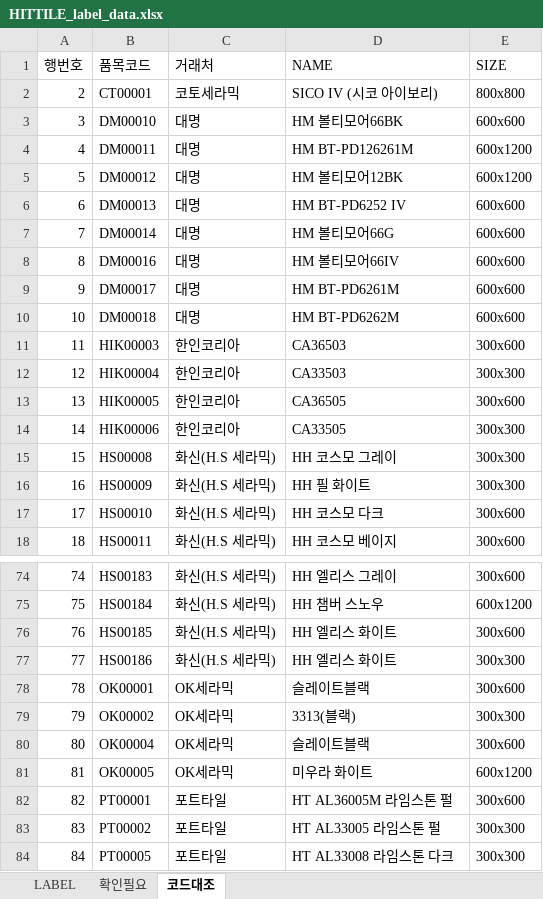
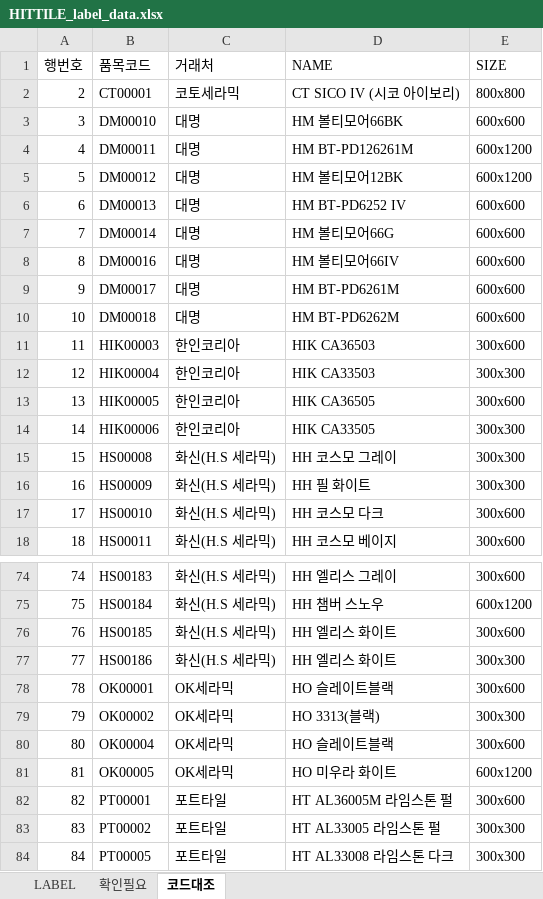
Before and after one commit to ppfppf2010-hue/HIT-TILE, an Excel workbook: tile-labels-out/HITTILE_label_data.xlsx, sheet 코드대조, drawn as a sheet; only a part is shown, gaps mark what is left out; values as stored, in another font and other column widths than the file's, no borders; the diff names each change by its address in the sheet, - before the commit and + after, or states it on an @@ line.

```diff
--- a/tile-labels-out/HITTILE_label_data.xlsx (sheet 코드대조)
+++ b/tile-labels-out/HITTILE_label_data.xlsx (sheet 코드대조)
-D2 (NAME): SICO IV (시코 아이보리)
+D2 (NAME): CT SICO IV (시코 아이보리)
-D11 (NAME): CA36503
+D11 (NAME): HIK CA36503
-D12 (NAME): CA33503
+D12 (NAME): HIK CA33503
-D13 (NAME): CA36505
+D13 (NAME): HIK CA36505
-D14 (NAME): CA33505
+D14 (NAME): HIK CA33505
-D78 (NAME): 슬레이트블랙
+D78 (NAME): HO 슬레이트블랙
-D79 (NAME): 3313(블랙)
+D79 (NAME): HO 3313(블랙)
-D80 (NAME): 슬레이트블랙
+D80 (NAME): HO 슬레이트블랙
-D81 (NAME): 미우라 화이트
+D81 (NAME): HO 미우라 화이트
```
Also changed, not shown: sheet 확인필요, sheet LABEL.
